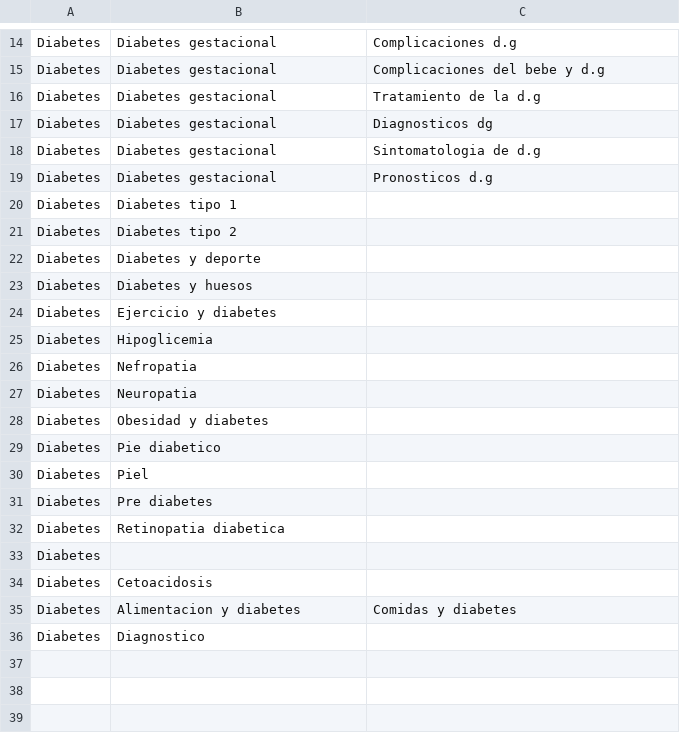
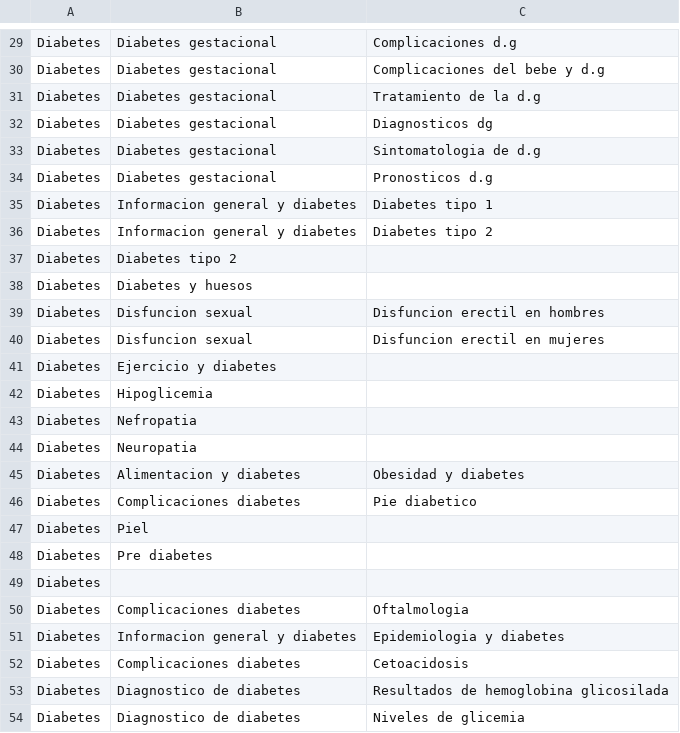
Before and after one commit to mathetes87/anastasiaFunctions, a CSV file: sharedFiles/arbol_etiquetas.csv, drawn as a sheet; only a part is shown, gaps mark what is left out; the diff covers the shown part only.

```diff
--- a/sharedFiles/arbol_etiquetas.csv
+++ b/sharedFiles/arbol_etiquetas.csv
@@ -19,6 +34,8 @@ Diabetes,Diabetes gestacional,Sintomatologia de d.g
 Diabetes,Diabetes gestacional,Pronosticos d.g
-Diabetes,Diabetes tipo 1,
+Diabetes,Informacion general y diabetes,Diabetes tipo 1
+Diabetes,Informacion general y diabetes,Diabetes tipo 2
 Diabetes,Diabetes tipo 2,
-Diabetes,Diabetes y deporte,
 Diabetes,Diabetes y huesos,
+Diabetes,Disfuncion sexual,Disfuncion erectil en hombres
+Diabetes,Disfuncion sexual,Disfuncion erectil en mujeres
 Diabetes,Ejercicio y diabetes,
@@ -27,10 +44,11 @@ Diabetes,Nefropatia,
 Diabetes,Neuropatia,
-Diabetes,Obesidad y diabetes,
-Diabetes,Pie diabetico,
+Diabetes,Alimentacion y diabetes,Obesidad y diabetes
+Diabetes,Complicaciones diabetes,Pie diabetico
 Diabetes,Piel,
 Diabetes,Pre diabetes,
-Diabetes,Retinopatia diabetica,
 Diabetes,,
-Diabetes,Cetoacidosis,
-Diabetes,Alimentacion y diabetes,Comidas y diabetes
-Diabetes,Diagnostico,
+Diabetes,Complicaciones diabetes,Oftalmologia
+Diabetes,Informacion general y diabetes,Epidemiologia y diabetes
+Diabetes,Complicaciones diabetes,Cetoacidosis
+Diabetes,Diagnostico de diabetes,Resultados de hemoglobina glicosilada
+Diabetes,Diagnostico de diabetes,Niveles de glicemia
```
Also changed, not shown: 15 added rows and 5 edited cells elsewhere in this file, 2 other files.
